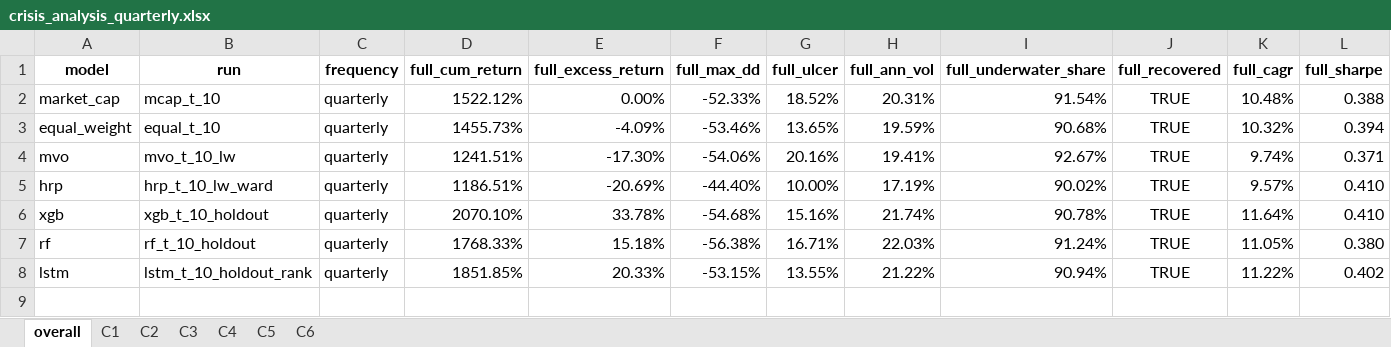
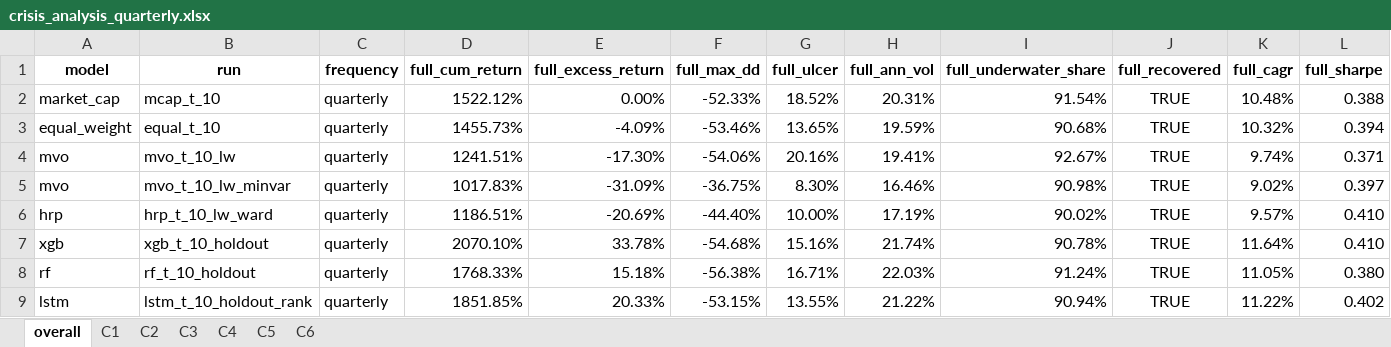
Before and after one commit to loewbenedikt01/Python, an Excel workbook: Paper/_output/_comparison/crisis_analysis_quarterly.xlsx, sheet overall, drawn as a sheet; only a part is shown; values as stored, in another font and other column widths than the file's, no borders; rows hold the shown columns only; the diff names each change by its address in the sheet, - before the commit and + after, or states it on an @@ line.

```diff
--- a/Paper/_output/_comparison/crisis_analysis_quarterly.xlsx (sheet overall)
+++ b/Paper/_output/_comparison/crisis_analysis_quarterly.xlsx (sheet overall)
+row 5: mvo | mvo_t_10_lw_minvar | quarterly | 1017.83% | -31.09% | -36.75% | 8.30% | 16.46% | 90.98% | TRUE | 9.02% | 0.397
```
Also changed, not shown: sheet C6, sheet C2, sheet C1, sheet C5, sheet C4, sheet C3, Paper/_output/_comparison/crisis_analysis_monthly.xlsx, Paper/_output/_comparison/crisis_analysis_variable_monthly.xlsx, 39 other files.
